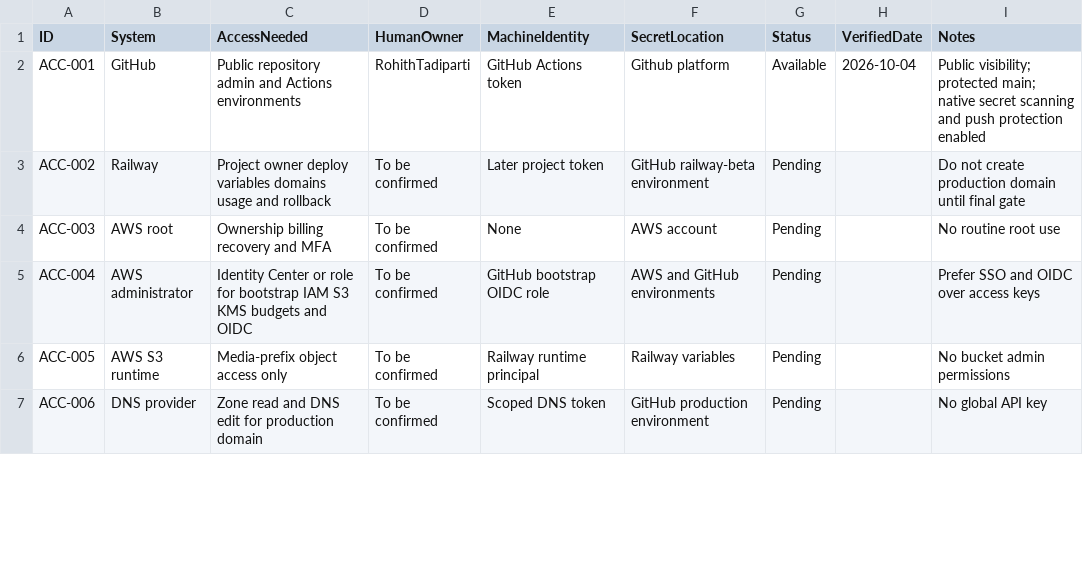
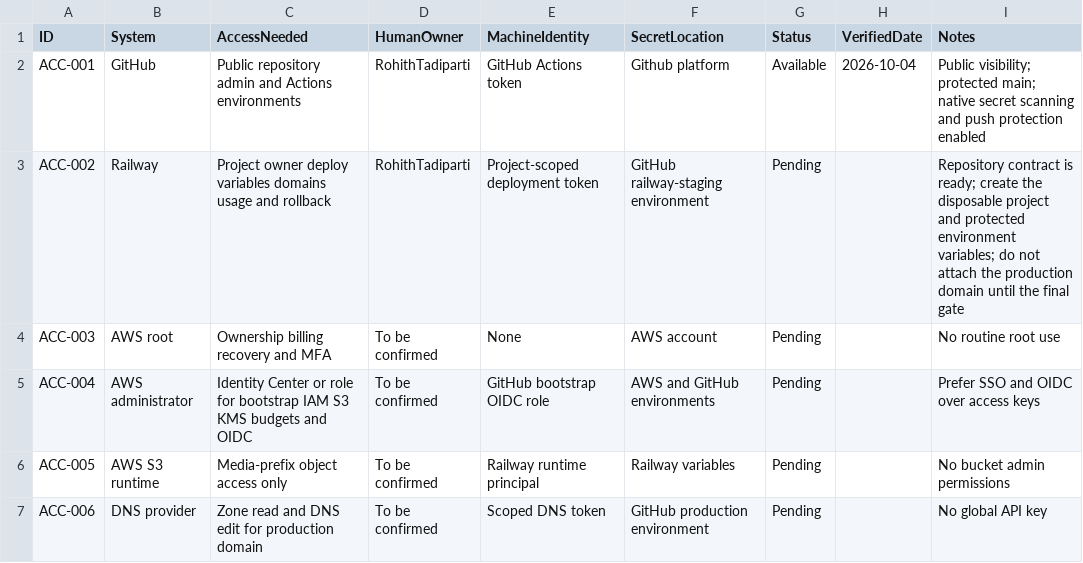
Before and after one commit to RohithTadiparti/world-of-weddingz-production, a CSV file: docs/tracking/registers/access.csv, drawn as a sheet; only a part is shown.

```diff
--- a/docs/tracking/registers/access.csv
+++ b/docs/tracking/registers/access.csv
@@ -2,3 +2,3 @@
 "ACC-001","GitHub","Public repository admin and Actions environments","RohithTadiparti","GitHub Actions token","Github platform","Available","2026-10-04","Public visibility; protected main; native secret scanning and push protection enabled"
-"ACC-002","Railway","Project owner deploy variables domains usage and rollback","To be confirmed","Later project token","GitHub railway-beta environment","Pending","","Do not create production domain until final gate"
+"ACC-002","Railway","Project owner deploy variables domains usage and rollback","RohithTadiparti","Project-scoped deployment token","GitHub railway-staging environment","Pending","","Repository contract is ready; create the disposable project and protected environment variables; do not attach the production domain until the final gate"
 "ACC-003","AWS root","Ownership billing recovery and MFA","To be confirmed","None","AWS account","Pending","","No routine root use"
```
Also changed, not shown: docs/tracking/registers/open-items.csv, docs/tracking/registers/pr-handoffs.csv, 11 other files.
